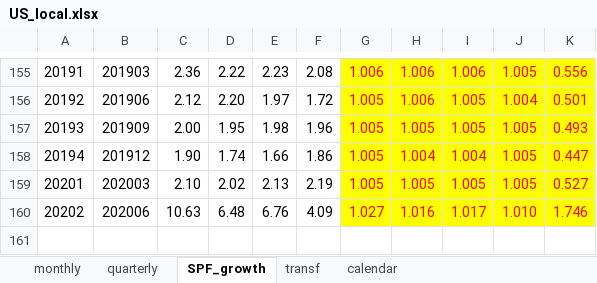
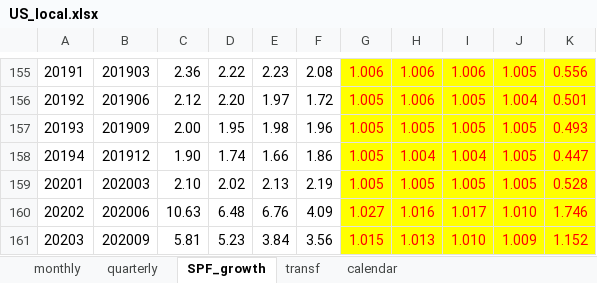
Before and after one commit to fipelle/replication-hasenzagl-et-al-2025, an Excel workbook: models/baseline_iis/data/US_local.xlsx, sheet SPF_growth, drawn as a sheet; only a part is shown, gaps mark what is left out; values as stored, in another font and other column widths than the file's, no borders; the diff names each change by its address in the sheet, - before the commit and + after, or states it on an @@ line.

```diff
--- a/models/baseline_iis/data/US_local.xlsx (sheet SPF_growth)
+++ b/models/baseline_iis/data/US_local.xlsx (sheet SPF_growth)
-K159: 0.527
+K159: 0.528
+row 161: 20203 | 202009 | 5.81 | 5.23 | 3.84 | 3.56 | 1.015 | 1.013 | 1.010 | 1.009 | 1.152
```
Also changed, not shown: sheet quarterly, sheet calendar.
